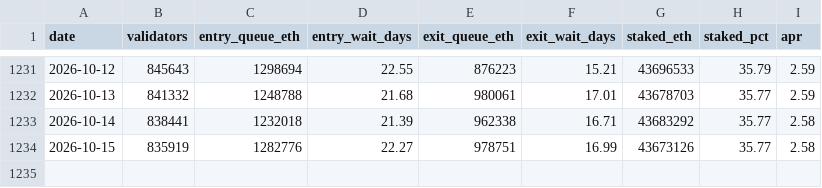
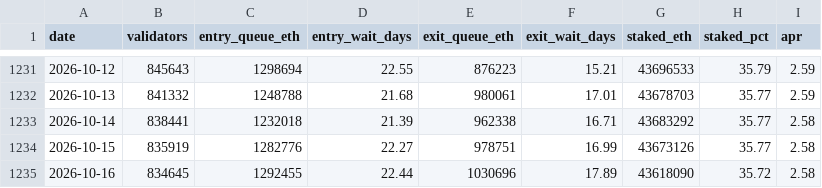
Before and after one commit to jeremyanichols/exit-watch-site, a CSV file: data/queue_days.csv, drawn as a sheet; only a part is shown, gaps mark what is left out.

```diff
--- a/data/queue_days.csv
+++ b/data/queue_days.csv
@@ -1234 +1234,2 @@ date,validators,entry_queue_eth,entry_wait_days,exit_queue_eth,exit_wait_days,st
 2026-10-15,835919,1282776,22.27,978751,16.99,43673126,35.77,2.58
+2026-10-16,834645,1292455,22.44,1030696,17.89,43618090,35.72,2.58
```
Also changed, not shown: data/composition.csv, 4 other files.
